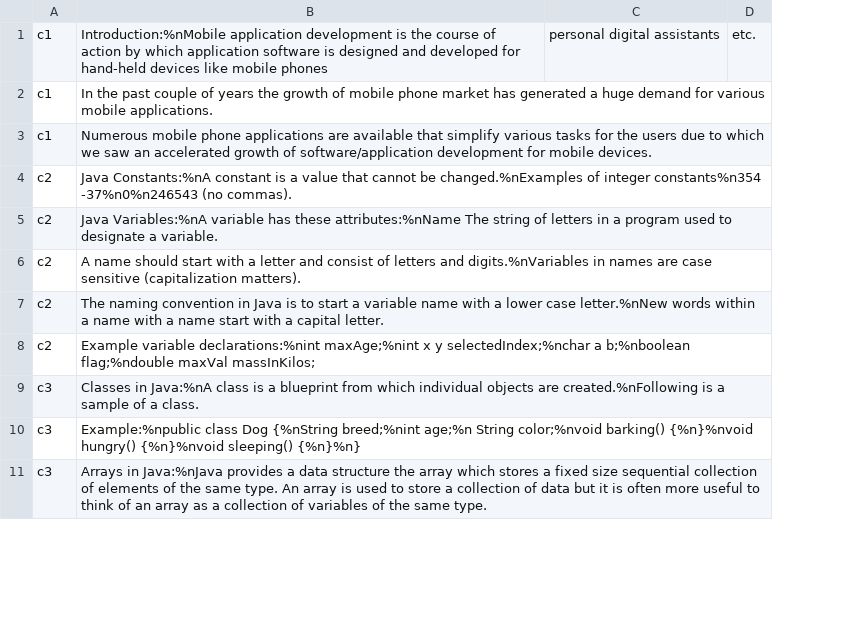
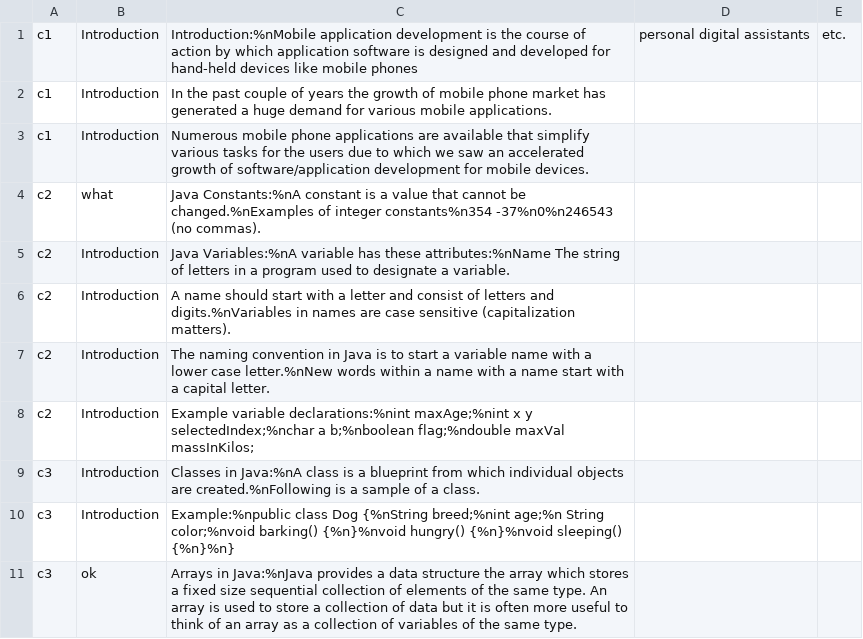
Before and after one commit to MirzaFaizan/CSguide, a CSV file: app/src/main/res/raw/mad.csv, drawn as a sheet; only a part is shown; the diff names each change by its address in the sheet, - before the commit and + after, or states it on an @@ line.

```diff
--- a/app/src/main/res/raw/mad.csv
+++ b/app/src/main/res/raw/mad.csv
+column B, rows 1-11: Introduction | Introduction | Introduction | what | Introduction | Introduction | Introduction | Introduction | Introduction | Introduction | ok
```
Also changed, not shown: 42 other files.
